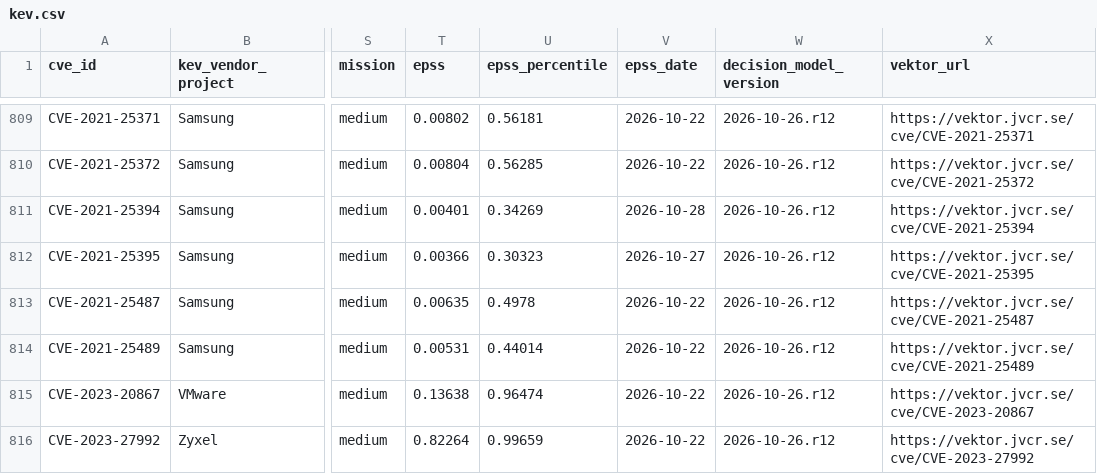
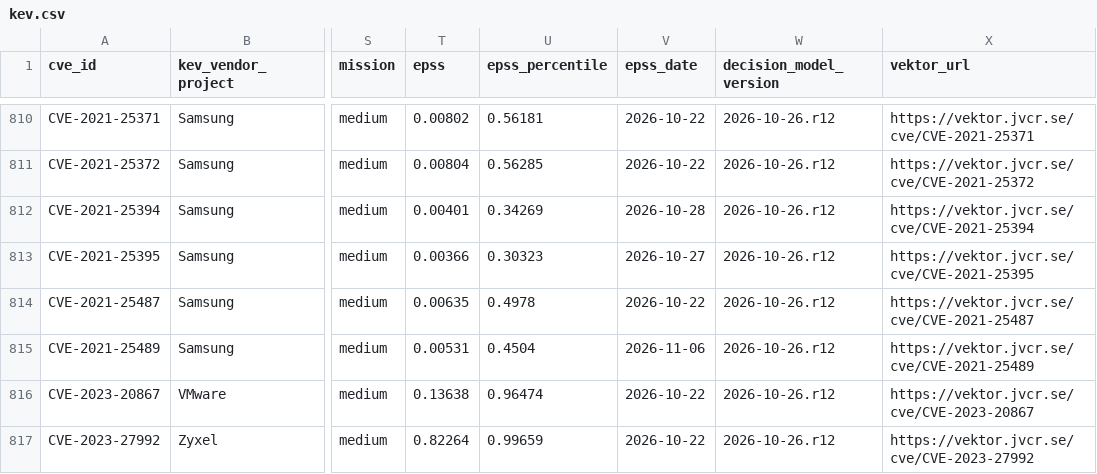
Before and after one commit to jvcr/kev-ssvc-decisions, a CSV file: data/kev.csv, drawn as a sheet; only a part is shown, gaps mark what is left out; addresses are those after the commit; the diff covers the shown part only; the diff names each change by its address in the sheet, - before the commit and + after, or states it on an @@ line.

```diff
--- a/data/kev.csv
+++ b/data/kev.csv
-U815 (epss_percentile): 0.44014
+U815 (epss_percentile): 0.4504
-V815 (epss_date): 2026-10-22
+V815 (epss_date): 2026-11-06
```
Also changed, not shown: 1 added row and 36 edited cells elsewhere in this file, 2 other files.
